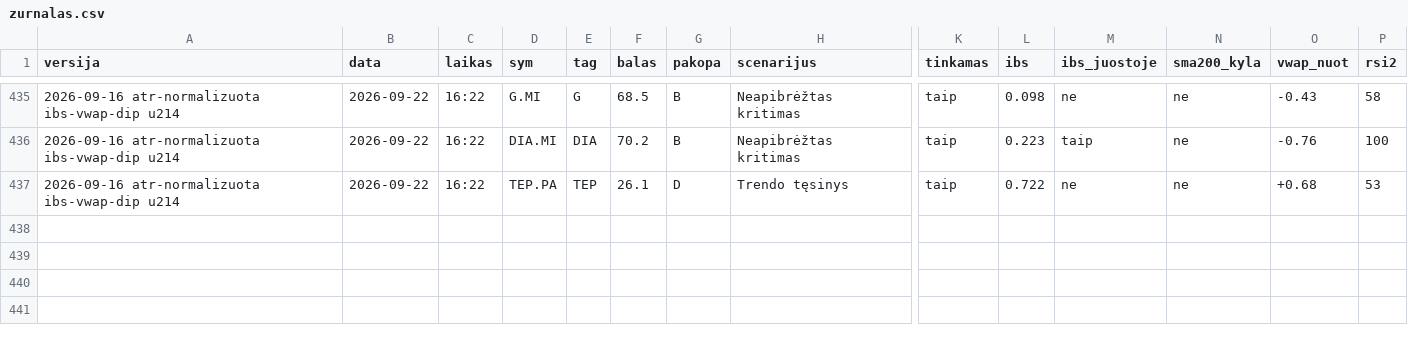
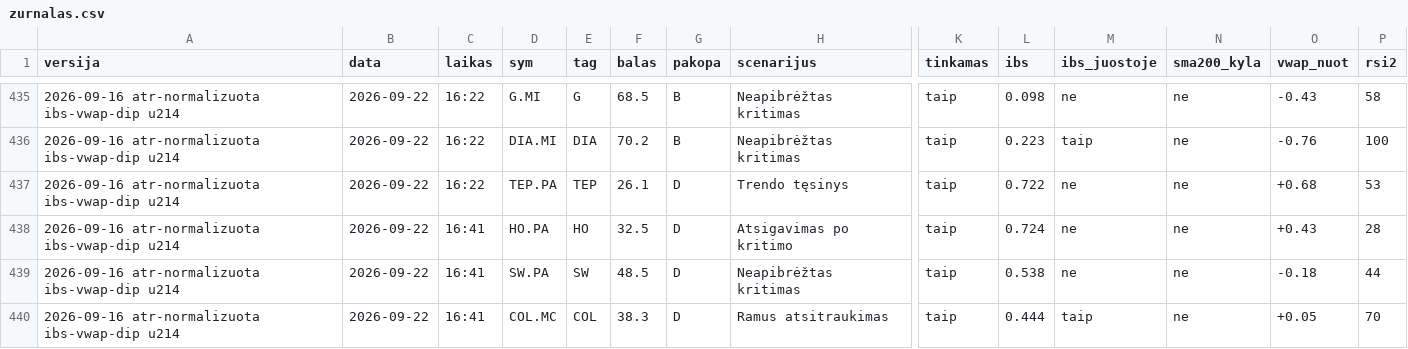
Before and after one commit to MantasBud/Dip-raiting, a CSV file: docs/zurnalas.csv, drawn as a sheet; only a part is shown, gaps mark what is left out; rows hold the shown columns only; the diff names each change by its address in the sheet, - before the commit and + after, or states it on an @@ line.

```diff
--- a/docs/zurnalas.csv
+++ b/docs/zurnalas.csv
+row 438: 2026-09-16 atr-normalizuota ibs-vwap-dip u214 | 2026-09-22 | 16:41 | HO.PA | HO | 32.5 | D | Atsigavimas po kritimo | taip | 0.724 | ne | ne | +0.43 | 28
+row 439: 2026-09-16 atr-normalizuota ibs-vwap-dip u214 | 2026-09-22 | 16:41 | SW.PA | SW | 48.5 | D | Neapibrėžtas kritimas | taip | 0.538 | ne | ne | -0.18 | 44
+row 440: 2026-09-16 atr-normalizuota ibs-vwap-dip u214 | 2026-09-22 | 16:41 | COL.MC | COL | 38.3 | D | Ramus atsitraukimas | taip | 0.444 | taip | ne | +0.05 | 70
```
Also changed, not shown: 2 other files.
